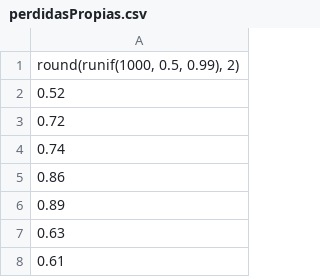
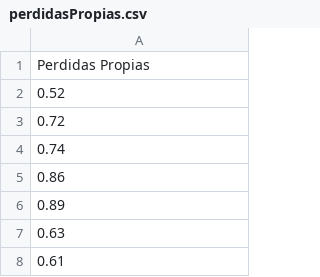
Before and after one commit to synergyvision/Riesgo-de-Credito, a CSV file: App/data/perdidasPropias.csv, drawn as a sheet; only a part is shown.

```diff
--- a/App/data/perdidasPropias.csv
+++ b/App/data/perdidasPropias.csv
@@ -1,2 +1,2 @@
-"round(runif(1000, 0.5, 0.99), 2)"
+Perdidas Propias
 0.52
```
Also changed, not shown: 2 other files.
